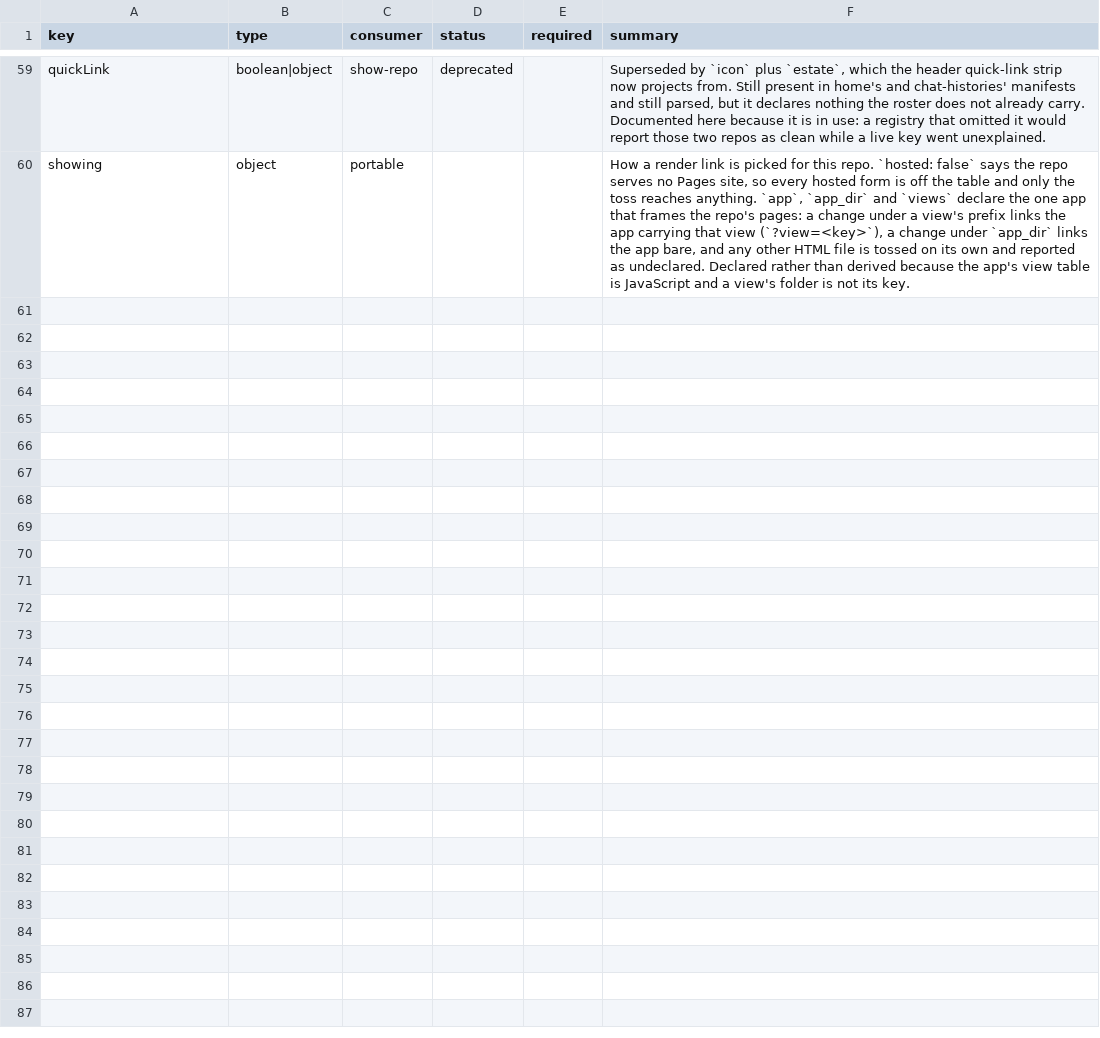
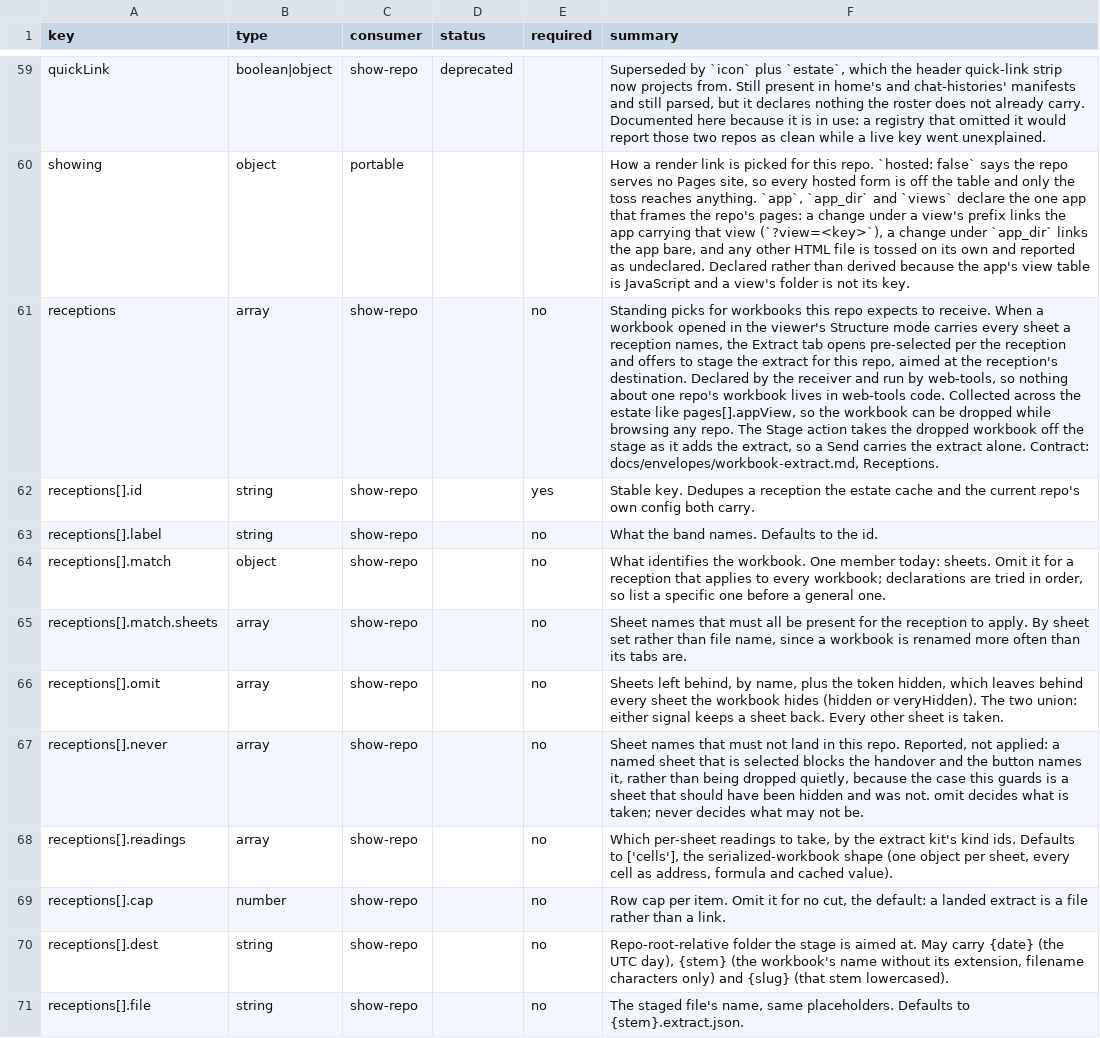
Before and after one commit to mehrlander/web-tools, a CSV file: docs/manifest-fields.csv, drawn as a sheet; only a part is shown, gaps mark what is left out; the diff names each change by its address in the sheet, - before the commit and + after, or states it on an @@ line.

Commit message:
A workbook meets its receiver, and shows what it is taking (#675)
A workbook dropped into the app can be picked and staged for a repo that declared in advance what it wants from workbooks, in the shape that repo's reader already consumes.

The extract kit gains a `cells` reading: one object per sheet carrying address, formula and cached value, with a shared-formula follower written as the fill marker home's PowerShell exporter emits and its fund-view reader resolves. xlsx.js keeps each cell's shared index and each sheet's master texts for it, and reads the declared dimension.

A receiving repo declares `receptions` in its .web-tools.json: which workbooks, which sheets to leave behind, which readings, and where the extract lands. `XlsxExtract.receptions()` matches a catalog against those declarations; the Extract tab opens pre-ticked, shows a band naming the reception and its destination, and offers Stage for that repo, which puts the envelope on the stage, takes the dropped workbook off it, aims the stage and switches to it. Send stays the reader's own tap. Nothing about any one workbook enters this repo.

Matching is general: no `match.sheets` means any workbook, and `omit` takes the token `hidden`, so hiding a sheet in Excel is the gesture that keeps it out of a repo and a rename does not undo it.

Seeing what is taken got its own pass. The sheet row's box now means inclusion rather than reading-completeness; a roster names every sheet in and out with hidden and never tags; and a reception may declare `never`, which is reported rather than applied, blocking the handover and naming the sheet instead of dropping it quietly.

Contract: docs/envelopes/workbook-extract.md, section Receptions. Manifest fields in docs/manifest-fields.csv.

```diff
--- a/docs/manifest-fields.csv
+++ b/docs/manifest-fields.csv
+row 61: receptions | array | show-repo |  | no | Standing picks for workbooks this repo expects to receive. When a workbook opened in the viewer's Structure mode carries every sheet a reception names, the Extract tab opens pre-selected per the reception and offers to stage the extract for this repo, aimed at the reception's destination. Declared by the receiver and run by web-tools, so nothing about one repo's workbook lives in web-tools code. Collected across the estate like pages[].appView, so the workbook can be dropped while browsing any repo. The Stage action takes the dropped workbook off the stage as it adds the extract, so a Send carries the extract alone. Contract: docs/envelopes/workbook-extract.md, Receptions.
+row 62: receptions[].id | string | show-repo |  | yes | Stable key. Dedupes a reception the estate cache and the current repo's own config both carry.
+row 63: receptions[].label | string | show-repo |  | no | What the band names. Defaults to the id.
+row 64: receptions[].match | object | show-repo |  | no | What identifies the workbook. One member today: sheets. Omit it for a reception that applies to every workbook; declarations are tried in order, so list a specific one before a general one.
+row 65: receptions[].match.sheets | array | show-repo |  | no | Sheet names that must all be present for the reception to apply. By sheet set rather than file name, since a workbook is renamed more often than its tabs are.
+row 66: receptions[].omit | array | show-repo |  | no | Sheets left behind, by name, plus the token hidden, which leaves behind every sheet the workbook hides (hidden or veryHidden). The two union: either signal keeps a sheet back. Every other sheet is taken.
+row 67: receptions[].never | array | show-repo |  | no | Sheet names that must not land in this repo. Reported, not applied: a named sheet that is selected blocks the handover and the button names it, rather than being dropped quietly, because the case this guards is a sheet that should have been hidden and was not. omit decides what is taken; never decides what may not be.
+row 68: receptions[].readings | array | show-repo |  | no | Which per-sheet readings to take, by the extract kit's kind ids. Defaults to ['cells'], the serialized-workbook shape (one object per sheet, every cell as address, formula and cached value).
+row 69: receptions[].cap | number | show-repo |  | no | Row cap per item. Omit it for no cut, the default: a landed extract is a file rather than a link.
+row 70: receptions[].dest | string | show-repo |  | no | Repo-root-relative folder the stage is aimed at. May carry {date} (the UTC day), {stem} (the workbook's name without its extension, filename characters only) and {slug} (that stem lowercased).
+row 71: receptions[].file | string | show-repo |  | no | The staged file's name, same placeholders. Defaults to {stem}.extract.json.
```
Also changed, not shown: docs/docs.csv, docs/kits.csv, 12 other files.
